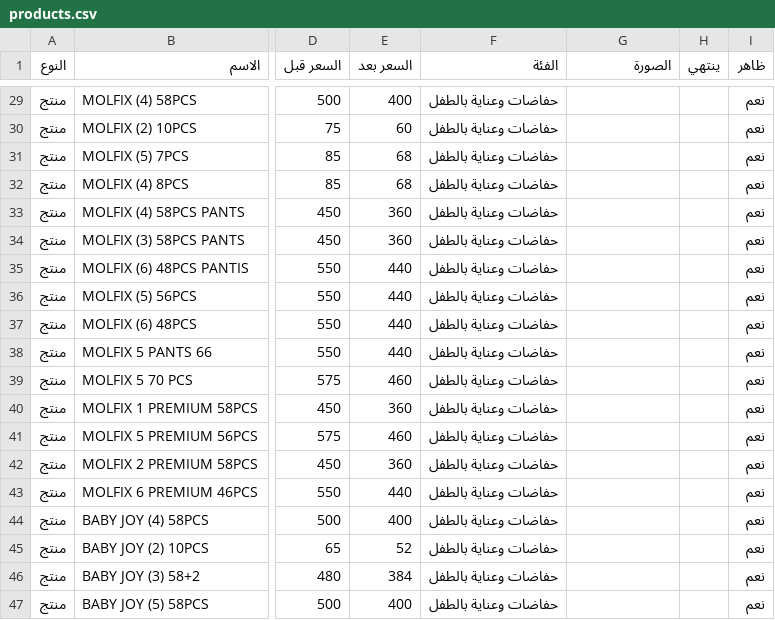
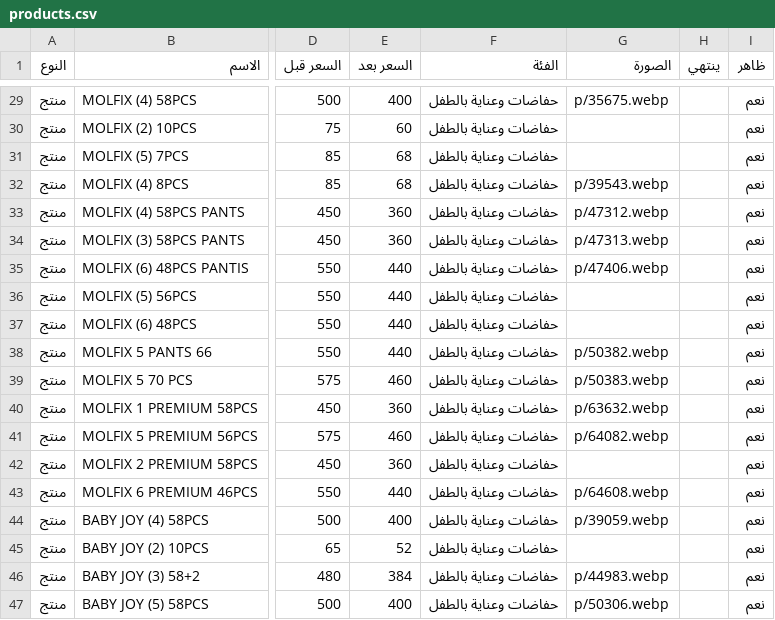
Before and after one commit to Karimyahia25/offers, a CSV file: products.csv, drawn as a sheet; only a part is shown, gaps mark what is left out; the diff covers the shown part only; the diff names each change by its address in the sheet, - before the commit and + after, or states it on an @@ line.

```diff
--- a/products.csv
+++ b/products.csv
-G29 (الصورة): (empty)
+G29 (الصورة): p/35675.webp
-G32 (الصورة): (empty)
+G32 (الصورة): p/39543.webp
-G33 (الصورة): (empty)
+G33 (الصورة): p/47312.webp
-G34 (الصورة): (empty)
+G34 (الصورة): p/47313.webp
-G35 (الصورة): (empty)
+G35 (الصورة): p/47406.webp
-G38 (الصورة): (empty)
+G38 (الصورة): p/50382.webp
-G39 (الصورة): (empty)
+G39 (الصورة): p/50383.webp
-G40 (الصورة): (empty)
+G40 (الصورة): p/63632.webp
-G41 (الصورة): (empty)
+G41 (الصورة): p/64082.webp
-G43 (الصورة): (empty)
+G43 (الصورة): p/64608.webp
-G44 (الصورة): (empty)
+G44 (الصورة): p/39059.webp
-G46 (الصورة): (empty)
+G46 (الصورة): p/44983.webp
-G47 (الصورة): (empty)
+G47 (الصورة): p/50306.webp
```
Also changed, not shown: 24 edited cells elsewhere in this file, 37 other files.
